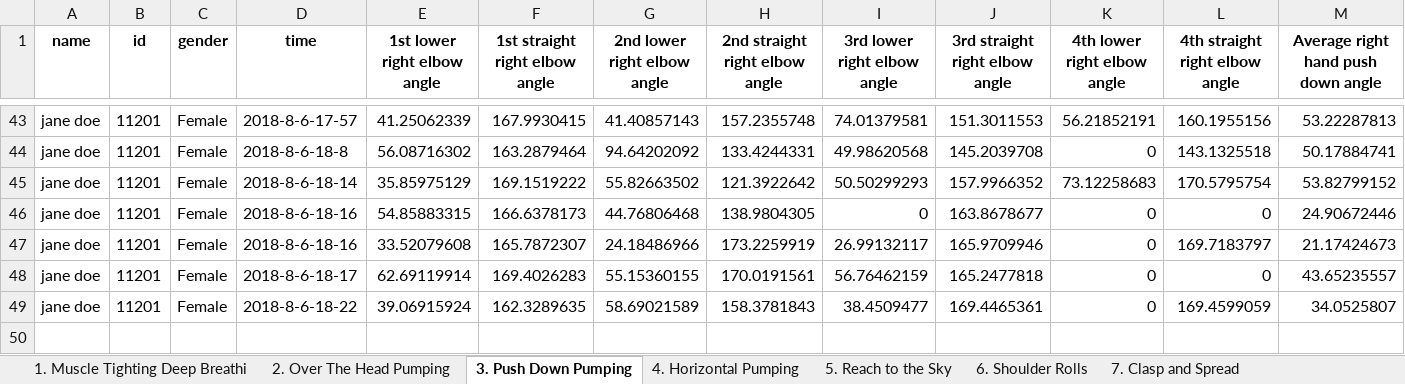
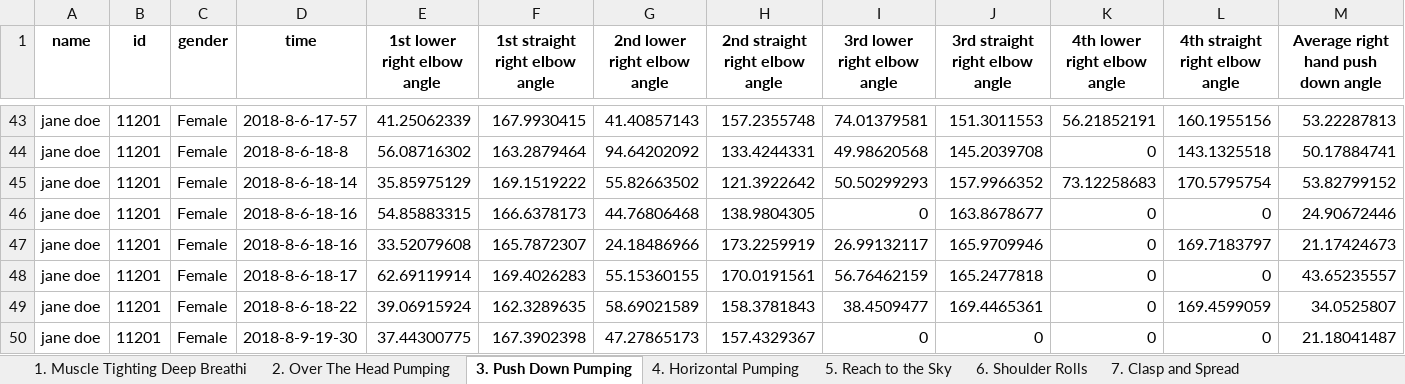
Before and after one commit to simay1224/K-project-UI, an Excel workbook: UI3/output/log.xlsx, sheet 3. Push Down Pumping, drawn as a sheet; only a part is shown, gaps mark what is left out; values as stored, in another font and other column widths than the file's, no borders; 1 other sheet too large or unreadable and not compared; rows hold the shown columns only; the diff names each change by its address in the sheet, - before the commit and + after, or states it on an @@ line.

```diff
--- a/UI3/output/log.xlsx (sheet 3. Push Down Pumping)
+++ b/UI3/output/log.xlsx (sheet 3. Push Down Pumping)
+row 50: jane doe | 11201 | Female | 2018-8-9-19-30 | 37.44300775 | 167.3902398 | 47.27865173 | 157.4329367 | 0 | 0 | 0 | 0 | 21.18041487
```
Also changed, not shown: 1 other file.
